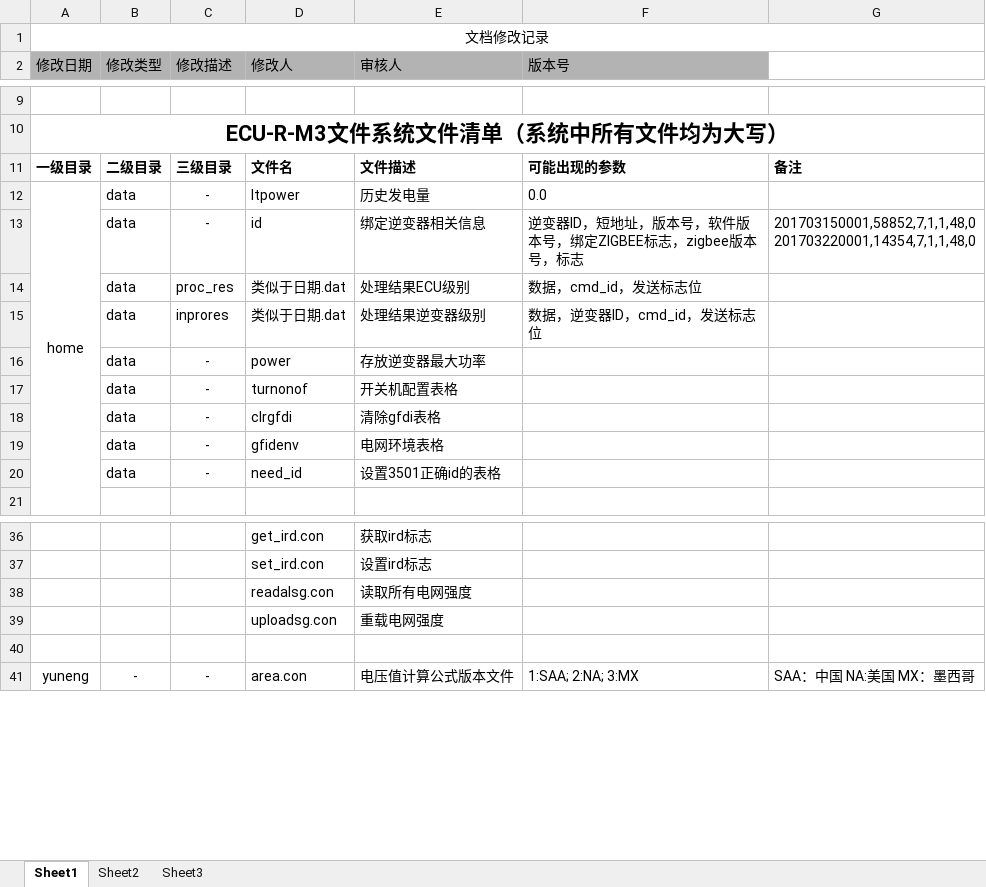
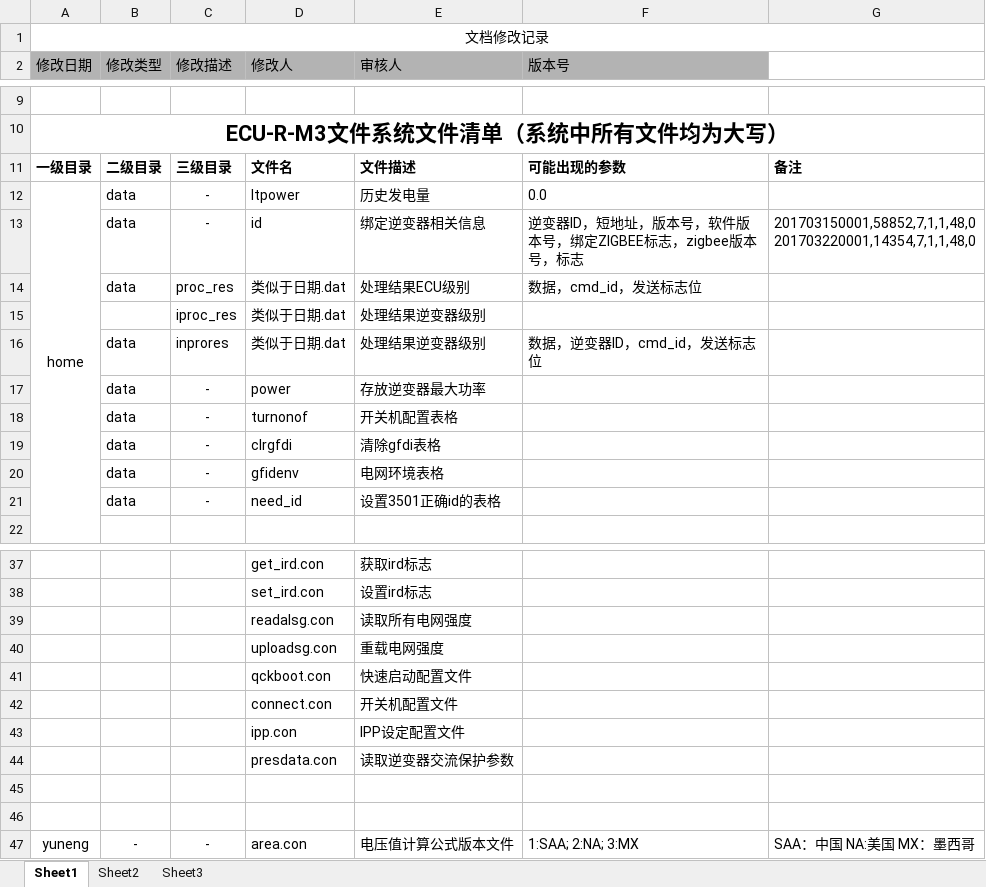
Before and after one commit to tomyqg/STM32_RTT_F107, an Excel workbook: document/文件设计清单.xlsx, sheet Sheet1, drawn as a sheet; only a part is shown, gaps mark what is left out; values as stored, in another font and other column widths than the file's, no borders; the diff names each change by its address in the sheet, - before the commit and + after, or states it on an @@ line.

```diff
--- a/document/文件设计清单.xlsx (sheet Sheet1)
+++ b/document/文件设计清单.xlsx (sheet Sheet1)
+row 15:  |  | iproc_res | 类似于日期.dat | 处理结果逆变器级别
+row 41:  |  |  | qckboot.con | 快速启动配置文件
+row 42:  |  |  | connect.con | 开关机配置文件
+row 43:  |  |  | ipp.con | IPP设定配置文件
+row 44:  |  |  | presdata.con | 读取逆变器交流保护参数
+row 45: (empty)
```
Also changed, not shown: 22 other files.
